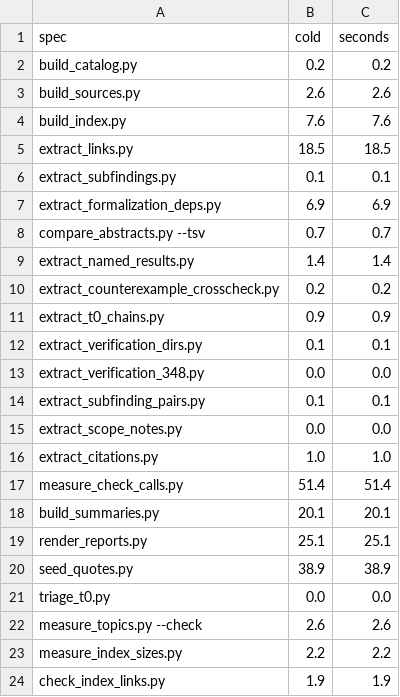
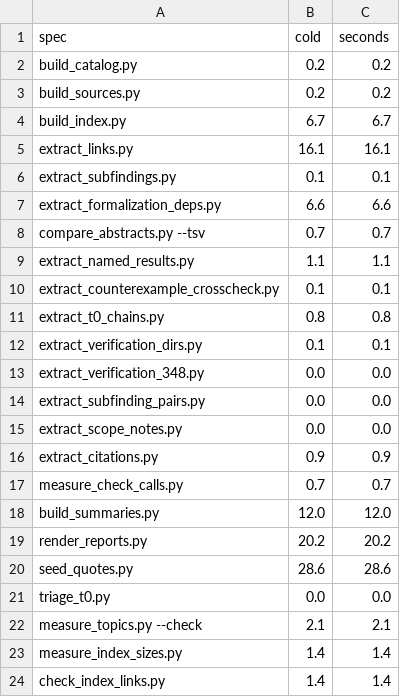
Before and after one commit to troberson/openai_math, a TSV file: notes/tables/gate-rows.tsv, drawn as a sheet; only a part is shown; the diff covers the shown part only.

```diff
--- a/notes/tables/gate-rows.tsv
+++ b/notes/tables/gate-rows.tsv
@@ -2,23 +2,23 @@ spec	cold	seconds
 build_catalog.py	0.2	0.2
-build_sources.py	2.6	2.6
-build_index.py	7.6	7.6
-extract_links.py	18.5	18.5
+build_sources.py	0.2	0.2
+build_index.py	6.7	6.7
+extract_links.py	16.1	16.1
 extract_subfindings.py	0.1	0.1
-extract_formalization_deps.py	6.9	6.9
+extract_formalization_deps.py	6.6	6.6
 compare_abstracts.py --tsv	0.7	0.7
-extract_named_results.py	1.4	1.4
-extract_counterexample_crosscheck.py	0.2	0.2
-extract_t0_chains.py	0.9	0.9
+extract_named_results.py	1.1	1.1
+extract_counterexample_crosscheck.py	0.1	0.1
+extract_t0_chains.py	0.8	0.8
 extract_verification_dirs.py	0.1	0.1
 extract_verification_348.py	0.0	0.0
-extract_subfinding_pairs.py	0.1	0.1
+extract_subfinding_pairs.py	0.0	0.0
 extract_scope_notes.py	0.0	0.0
-extract_citations.py	1.0	1.0
-measure_check_calls.py	51.4	51.4
-build_summaries.py	20.1	20.1
-render_reports.py	25.1	25.1
-seed_quotes.py	38.9	38.9
+extract_citations.py	0.9	0.9
+measure_check_calls.py	0.7	0.7
+build_summaries.py	12.0	12.0
+render_reports.py	20.2	20.2
+seed_quotes.py	28.6	28.6
 triage_t0.py	0.0	0.0
-measure_topics.py --check	2.6	2.6
-measure_index_sizes.py	2.2	2.2
-check_index_links.py	1.9	1.9
+measure_topics.py --check	2.1	2.1
+measure_index_sizes.py	1.4	1.4
+check_index_links.py	1.4	1.4
```
Also changed, not shown: 88 edited cells elsewhere in this file, 3 other files.
